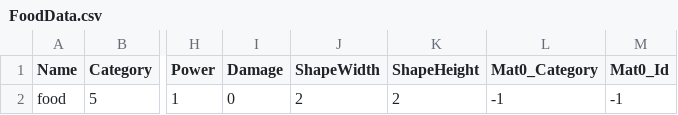
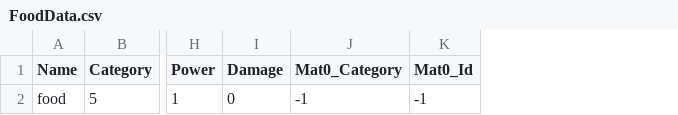
Before and after one commit to hamuwith/BlockDen, a CSV file: Assets/Data/FoodData.csv, drawn as a sheet; only a part is shown, gaps mark what is left out; the diff names each change by its address in the sheet, - before the commit and + after, or states it on an @@ line.

```diff
--- a/Assets/Data/FoodData.csv
+++ b/Assets/Data/FoodData.csv
-column J (ShapeWidth), row 2: 2
-column K (ShapeHeight), row 2: 2
```
Also changed, not shown: Assets/Data/AttachmentData.csv, Assets/Data/BoxData.csv, 57 other files.
